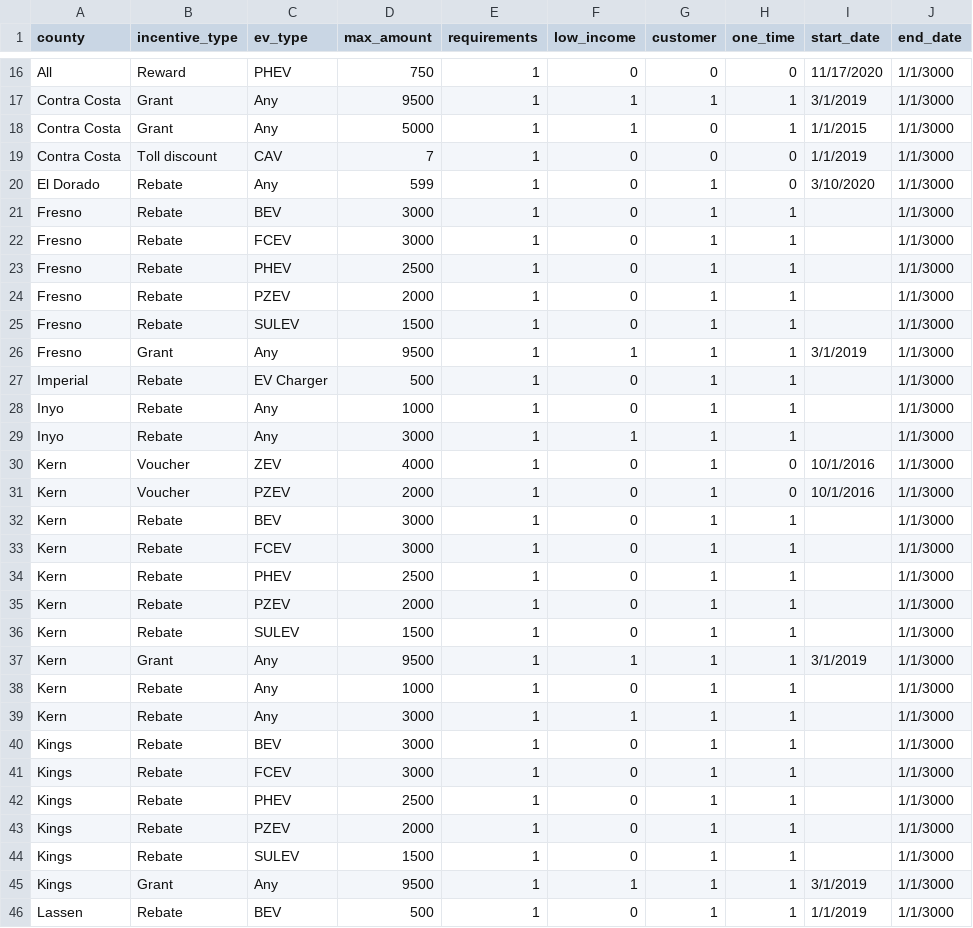
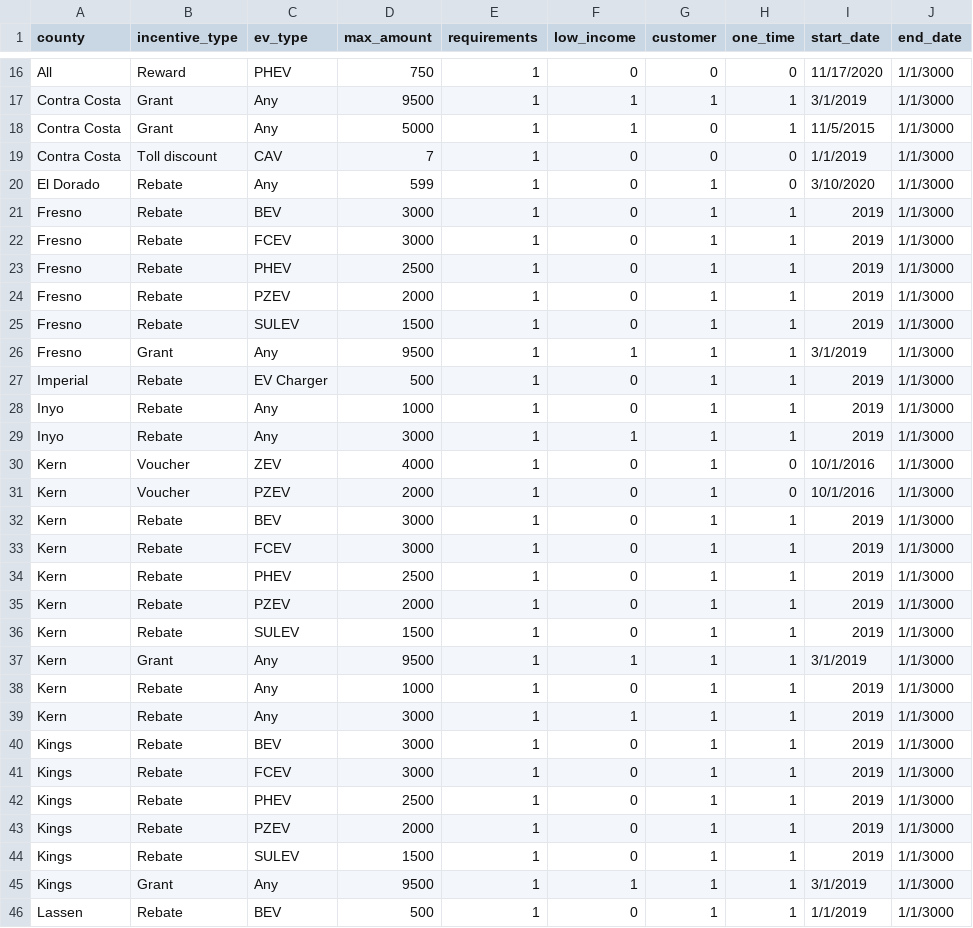
Before and after one commit to adie1717/capstoneproject-2022, a CSV file: Database/incentives_db.csv, drawn as a sheet; only a part is shown, gaps mark what is left out; the diff covers the shown part only.

```diff
--- a/Database/incentives_db.csv
+++ b/Database/incentives_db.csv
@@ -17,29 +17,29 @@ All,Reward,PHEV,750,1,0,0,0,11/17/2020,1/1/3000
 Contra Costa,Grant,Any,9500,1,1,1,1,3/1/2019,1/1/3000
-Contra Costa,Grant,Any,5000,1,1,0,1,1/1/2015,1/1/3000
+Contra Costa,Grant,Any,5000,1,1,0,1,11/5/2015,1/1/3000
 Contra Costa,Toll discount,CAV,7,1,0,0,0,1/1/2019,1/1/3000
 El Dorado,Rebate,Any,599,1,0,1,0,3/10/2020,1/1/3000
-Fresno,Rebate,BEV,3000,1,0,1,1,,1/1/3000
-Fresno,Rebate,FCEV,3000,1,0,1,1,,1/1/3000
-Fresno,Rebate,PHEV,2500,1,0,1,1,,1/1/3000
-Fresno,Rebate,PZEV,2000,1,0,1,1,,1/1/3000
-Fresno,Rebate,SULEV,1500,1,0,1,1,,1/1/3000
+Fresno,Rebate,BEV,3000,1,0,1,1,2019,1/1/3000
+Fresno,Rebate,FCEV,3000,1,0,1,1,2019,1/1/3000
+Fresno,Rebate,PHEV,2500,1,0,1,1,2019,1/1/3000
+Fresno,Rebate,PZEV,2000,1,0,1,1,2019,1/1/3000
+Fresno,Rebate,SULEV,1500,1,0,1,1,2019,1/1/3000
 Fresno,Grant,Any,9500,1,1,1,1,3/1/2019,1/1/3000
-Imperial,Rebate,EV Charger,500,1,0,1,1,,1/1/3000
-Inyo,Rebate,Any,1000,1,0,1,1,,1/1/3000
-Inyo,Rebate,Any,3000,1,1,1,1,,1/1/3000
+Imperial,Rebate,EV Charger,500,1,0,1,1,2019,1/1/3000
+Inyo,Rebate,Any,1000,1,0,1,1,2019,1/1/3000
+Inyo,Rebate,Any,3000,1,1,1,1,2019,1/1/3000
 Kern,Voucher,ZEV,4000,1,0,1,0,10/1/2016,1/1/3000
 Kern,Voucher,PZEV,2000,1,0,1,0,10/1/2016,1/1/3000
-Kern,Rebate,BEV,3000,1,0,1,1,,1/1/3000
-Kern,Rebate,FCEV,3000,1,0,1,1,,1/1/3000
-Kern,Rebate,PHEV,2500,1,0,1,1,,1/1/3000
-Kern,Rebate,PZEV,2000,1,0,1,1,,1/1/3000
-Kern,Rebate,SULEV,1500,1,0,1,1,,1/1/3000
+Kern,Rebate,BEV,3000,1,0,1,1,2019,1/1/3000
+Kern,Rebate,FCEV,3000,1,0,1,1,2019,1/1/3000
+Kern,Rebate,PHEV,2500,1,0,1,1,2019,1/1/3000
+Kern,Rebate,PZEV,2000,1,0,1,1,2019,1/1/3000
+Kern,Rebate,SULEV,1500,1,0,1,1,2019,1/1/3000
 Kern,Grant,Any,9500,1,1,1,1,3/1/2019,1/1/3000
-Kern,Rebate,Any,1000,1,0,1,1,,1/1/3000
-Kern,Rebate,Any,3000,1,1,1,1,,1/1/3000
-Kings,Rebate,BEV,3000,1,0,1,1,,1/1/3000
-Kings,Rebate,FCEV,3000,1,0,1,1,,1/1/3000
-Kings,Rebate,PHEV,2500,1,0,1,1,,1/1/3000
-Kings,Rebate,PZEV,2000,1,0,1,1,,1/1/3000
-Kings,Rebate,SULEV,1500,1,0,1,1,,1/1/3000
+Kern,Rebate,Any,1000,1,0,1,1,2019,1/1/3000
+Kern,Rebate,Any,3000,1,1,1,1,2019,1/1/3000
+Kings,Rebate,BEV,3000,1,0,1,1,2019,1/1/3000
+Kings,Rebate,FCEV,3000,1,0,1,1,2019,1/1/3000
+Kings,Rebate,PHEV,2500,1,0,1,1,2019,1/1/3000
+Kings,Rebate,PZEV,2000,1,0,1,1,2019,1/1/3000
+Kings,Rebate,SULEV,1500,1,0,1,1,2019,1/1/3000
 Kings,Grant,Any,9500,1,1,1,1,3/1/2019,1/1/3000
```
Also changed, not shown: 62 edited cells elsewhere in this file, Data/CA_county_incentives.csv, Database/county_year_sales.csv, 2 other files.
